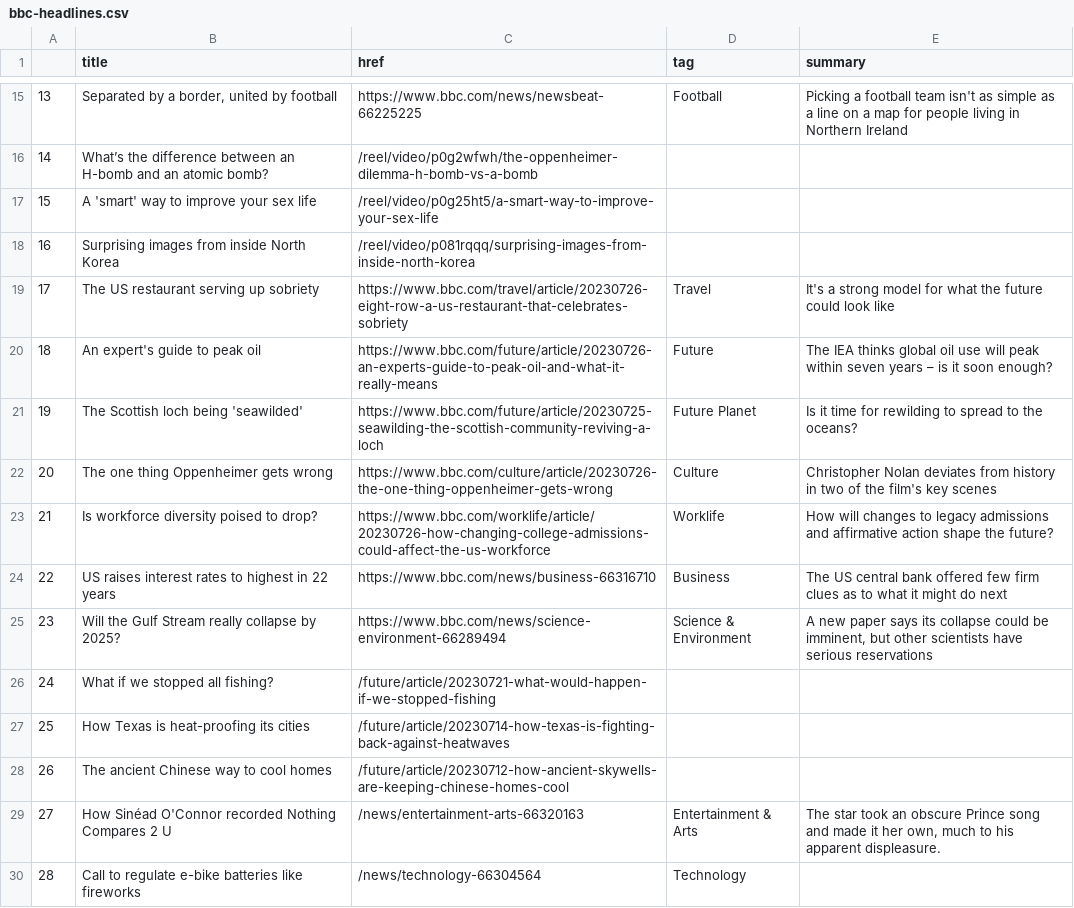
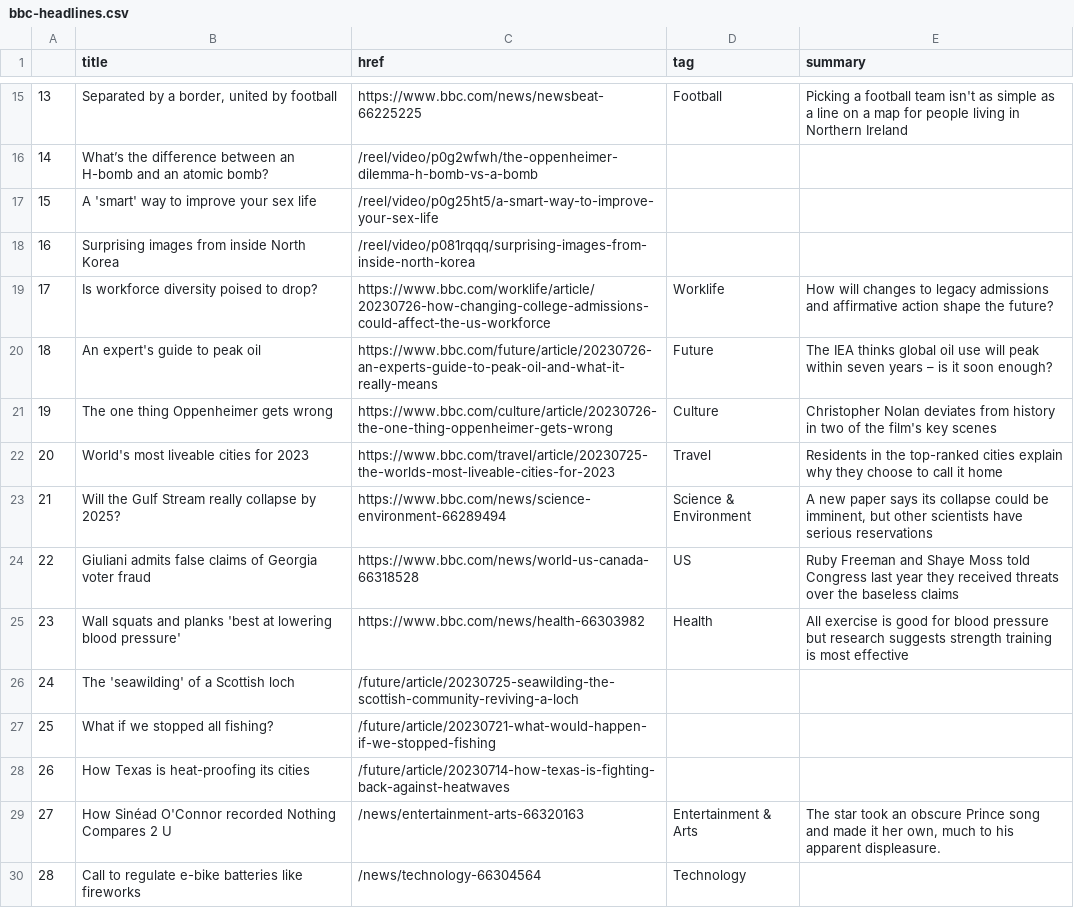
Before and after one commit to jbolster252/scraper.py, a CSV file: bbc-headlines.csv, drawn as a sheet; only a part is shown, gaps mark what is left out; the diff covers the shown part only.

```diff
--- a/bbc-headlines.csv
+++ b/bbc-headlines.csv
@@ -18,12 +18,12 @@
 16,Surprising images from inside North Korea,/reel/video/p081rqqq/surprising-images-from-inside-north-korea,,
-17,The US restaurant serving up sobriety,https://www.bbc.com/travel/article/20230726-eight-row-a-us-restaurant-that-celebrates-sobriety,Travel,It's a strong model for what the future could look like
+17,Is workforce diversity poised to drop?,https://www.bbc.com/worklife/article/20230726-how-changing-college-admissions-could-affect-the-us-workforce,Worklife,How will changes to legacy admissions and affirmative action shape the future?
 18,An expert's guide to peak oil,https://www.bbc.com/future/article/20230726-an-experts-guide-to-peak-oil-and-what-it-really-means,Future,The IEA thinks global oil use will peak within seven years – is it soon enough?
-19,The Scottish loch being 'seawilded',https://www.bbc.com/future/article/20230725-seawilding-the-scottish-community-reviving-a-loch,Future Planet,Is it time for rewilding to spread to the oceans?
-20,The one thing Oppenheimer gets wrong,https://www.bbc.com/culture/article/20230726-the-one-thing-oppenheimer-gets-wrong,Culture,Christopher Nolan deviates from history in two of the film's key scenes
-21,Is workforce diversity poised to drop?,https://www.bbc.com/worklife/article/20230726-how-changing-college-admissions-could-affect-the-us-workforce,Worklife,How will changes to legacy admissions and affirmative action shape the future?
-22,US raises interest rates to highest in 22 years,https://www.bbc.com/news/business-66316710,Business,The US central bank offered few firm clues as to what it might do next
-23,Will the Gulf Stream really collapse by 2025?,https://www.bbc.com/news/science-environment-66289494,Science & Environment,"A new paper says its collapse could be imminent, but other scientists have serious reservations"
-24,What if we stopped all fishing?,/future/article/20230721-what-would-happen-if-we-stopped-fishing,,
-25,How Texas is heat-proofing its cities,/future/article/20230714-how-texas-is-fighting-back-against-heatwaves,,
-26,The ancient Chinese way to cool homes,/future/article/20230712-how-ancient-skywells-are-keeping-chinese-homes-cool,,
+19,The one thing Oppenheimer gets wrong,https://www.bbc.com/culture/article/20230726-the-one-thing-oppenheimer-gets-wrong,Culture,Christopher Nolan deviates from history in two of the film's key scenes
+20,World's most liveable cities for 2023,https://www.bbc.com/travel/article/20230725-the-worlds-most-liveable-cities-for-2023,Travel,Residents in the top-ranked cities explain why they choose to call it home
+21,Will the Gulf Stream really collapse by 2025?,https://www.bbc.com/news/science-environment-66289494,Science & Environment,"A new paper says its collapse could be imminent, but other scientists have serious reservations"
+22,Giuliani admits false claims of Georgia voter fraud,https://www.bbc.com/news/world-us-canada-66318528,US,Ruby Freeman and Shaye Moss told Congress last year they received threats over the baseless claims
+23,Wall squats and planks 'best at lowering blood pressure',https://www.bbc.com/news/health-66303982,Health,All exercise is good for blood pressure but research suggests strength training is most effective
+24,The 'seawilding' of a Scottish loch,/future/article/20230725-seawilding-the-scottish-community-reviving-a-loch,,
+25,What if we stopped all fishing?,/future/article/20230721-what-would-happen-if-we-stopped-fishing,,
+26,How Texas is heat-proofing its cities,/future/article/20230714-how-texas-is-fighting-back-against-heatwaves,,
 27,How Sinéad O'Connor recorded Nothing Compares 2 U,/news/entertainment-arts-66320163,Entertainment & Arts,"The star took an obscure Prince song and made it her own, much to his apparent displeasure."
```
Also changed, not shown: 10 edited cells elsewhere in this file.
